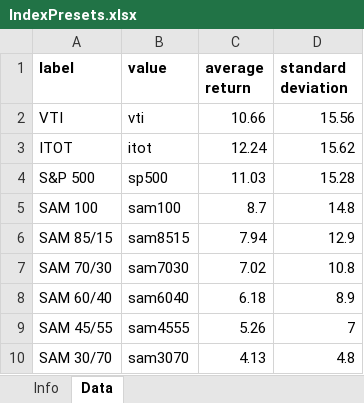
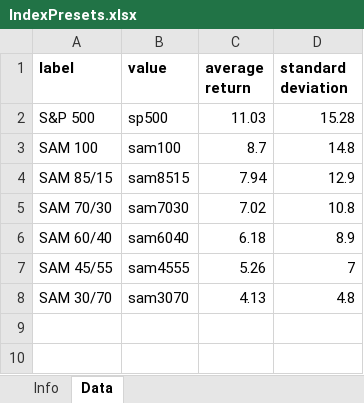
Before and after one commit to adrianvalencia1/WMDashboard, an Excel workbook: data/IndexPresets.xlsx, sheet Data, drawn as a sheet; values as stored, in another font and other column widths than the file's, no borders; the diff names each change by its address in the sheet, - before the commit and + after, or states it on an @@ line.

```diff
--- a/data/IndexPresets.xlsx (sheet Data)
+++ b/data/IndexPresets.xlsx (sheet Data)
-row 2: VTI | vti | 10.66 | 15.56
-row 3: ITOT | itot | 12.24 | 15.62
```
Also changed, not shown: 3 other files.
